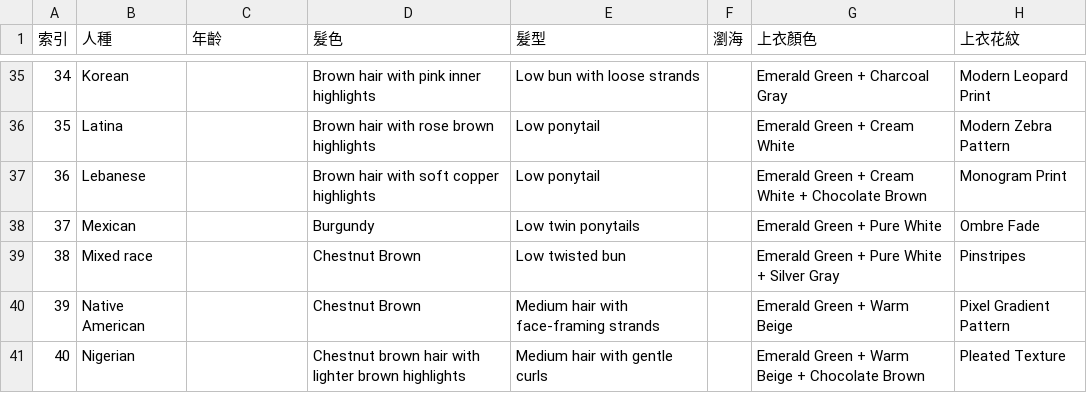
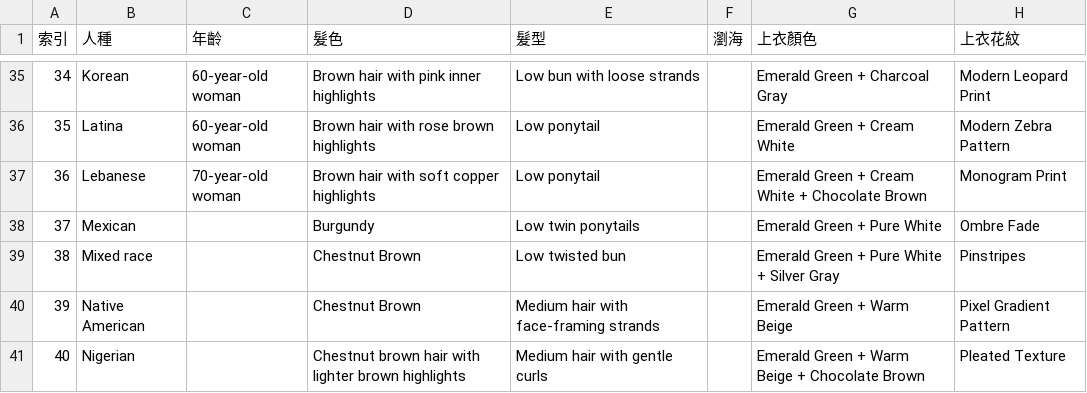
Before and after one commit to ff64001127/prompt-generator, a CSV file: data.csv, drawn as a sheet; only a part is shown, gaps mark what is left out; the diff covers the shown part only; the diff names each change by its address in the sheet, - before the commit and + after, or states it on an @@ line.

```diff
--- a/data.csv
+++ b/data.csv
-C35:C36 (年齡): (empty)
+C35:C36 (年齡): 60-year-old woman
-C37 (年齡): (empty)
+C37 (年齡): 70-year-old woman
```
Also changed, not shown: 27 edited cells elsewhere in this file.
